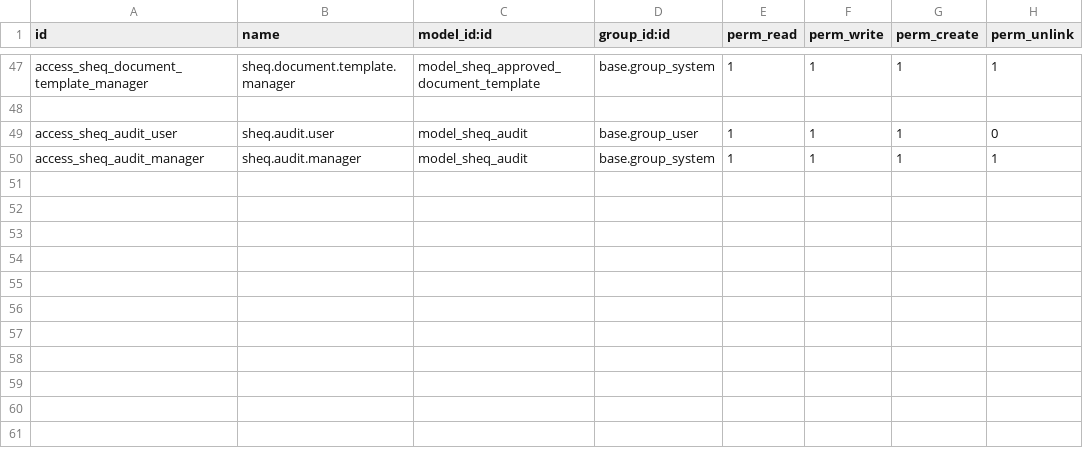
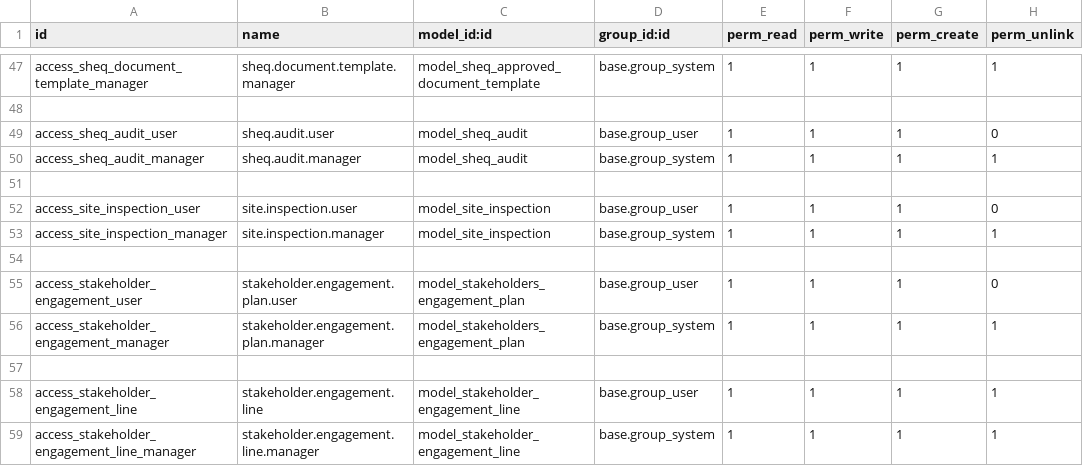
Before and after one commit to AnuonyamAmpofo/SHEQ_forms, a CSV file: security/ir.model.access.csv, drawn as a sheet; only a part is shown, gaps mark what is left out; the diff names each change by its address in the sheet, - before the commit and + after, or states it on an @@ line.

Commit message:
completed stakeholder Engagement Plans

```diff
--- a/security/ir.model.access.csv
+++ b/security/ir.model.access.csv
+row 51: (empty)
+row 52: access_site_inspection_user | site.inspection.user | model_site_inspection | base.group_user | 1 | 1 | 1 | 0
+row 53: access_site_inspection_manager | site.inspection.manager | model_site_inspection | base.group_system | 1 | 1 | 1 | 1
+row 54: (empty)
+row 55: access_stakeholder_engagement_user | stakeholder.engagement.plan.user | model_stakeholders_engagement_plan | base.group_user | 1 | 1 | 1 | 0
+row 56: access_stakeholder_engagement_manager | stakeholder.engagement.plan.manager | model_stakeholders_engagement_plan | base.group_system | 1 | 1 | 1 | 1
+row 57: (empty)
+row 58: access_stakeholder_engagement_line | stakeholder.engagement.line | model_stakeholder_engagement_line | base.group_user | 1 | 1 | 1 | 1
+row 59: access_stakeholder_engagement_line_manager | stakeholder.engagement.line.manager | model_stakeholder_engagement_line | base.group_system | 1 | 1 | 1 | 1
```
Also changed, not shown: 9 other files.
